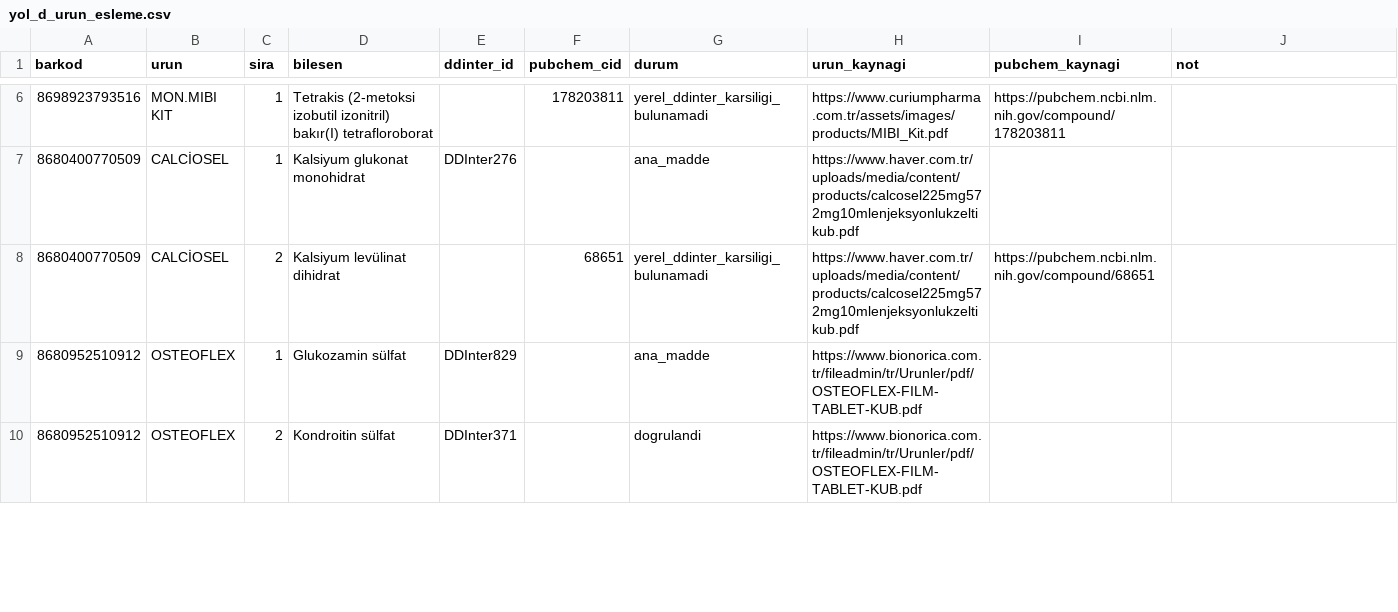
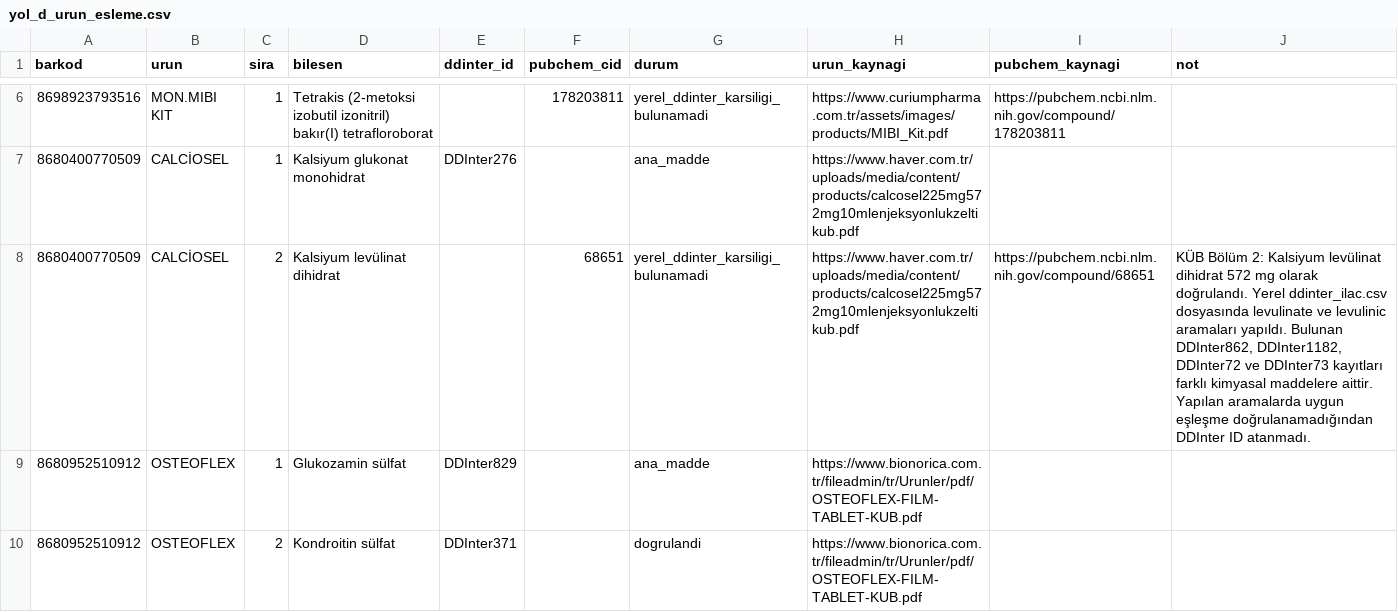
Before and after one commit to Msudeyanar/ddi-final, a CSV file: config/yol_d_urun_esleme.csv, drawn as a sheet; only a part is shown, gaps mark what is left out.

Commit message:
Update yol_d_urun_esleme.csv

```diff
--- a/config/yol_d_urun_esleme.csv
+++ b/config/yol_d_urun_esleme.csv
@@ -7,3 +7,3 @@
 "8680400770509","CALCİOSEL","1","Kalsiyum glukonat monohidrat","DDInter276","","ana_madde","https://www.haver.com.tr/uploads/media/content/products/calcosel225mg572mg10mlenjeksyonlukzeltikub.pdf","",""
-"8680400770509","CALCİOSEL","2","Kalsiyum levülinat dihidrat","","68651","yerel_ddinter_karsiligi_bulunamadi","https://www.haver.com.tr/uploads/media/content/products/calcosel225mg572mg10mlenjeksyonlukzeltikub.pdf","https://pubchem.ncbi.nlm.nih.gov/compound/68651",""
+"8680400770509","CALCİOSEL","2","Kalsiyum levülinat dihidrat","","68651","yerel_ddinter_karsiligi_bulunamadi","https://www.haver.com.tr/uploads/media/content/products/calcosel225mg572mg10mlenjeksyonlukzeltikub.pdf","https://pubchem.ncbi.nlm.nih.gov/compound/68651","KÜB Bölüm 2: Kalsiyum levülinat dihidrat 572 mg olarak doğrulandı. Yerel ddinter_ilac.csv dosyasında levulinate ve levulinic aramaları yapıldı. Bulunan DDInter862, DDInter1182, DDInter72 ve DDInter73 kayıtları farklı kimyasal maddelere aittir. Yapılan aramalarda uygun eşleşme doğrulanamadığından DDInter ID atanmadı."
 "8680952510912","OSTEOFLEX","1","Glukozamin sülfat","DDInter829","","ana_madde","https://www.bionorica.com.tr/fileadmin/tr/Urunler/pdf/OSTEOFLEX-FILM-TABLET-KUB.pdf","",""
```
